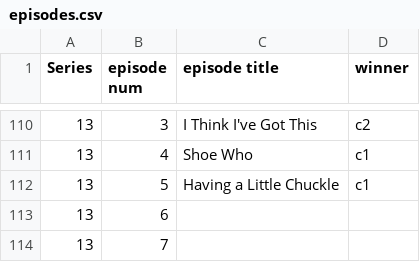
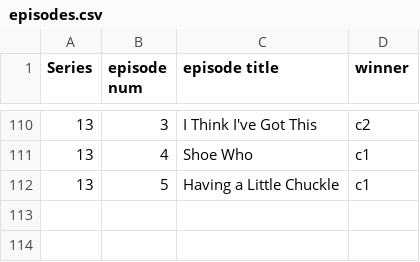
Before and after one commit to mikewallis/taskmaster_data, a CSV file: episodes.csv, drawn as a sheet; only a part is shown, gaps mark what is left out; the diff names each change by its address in the sheet, - before the commit and + after, or states it on an @@ line.

Commit message:
typo

```diff
--- a/episodes.csv
+++ b/episodes.csv
-row 113: 13 | 6
-row 114: 13 | 7
```
